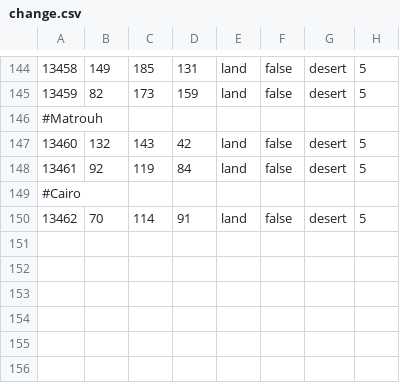
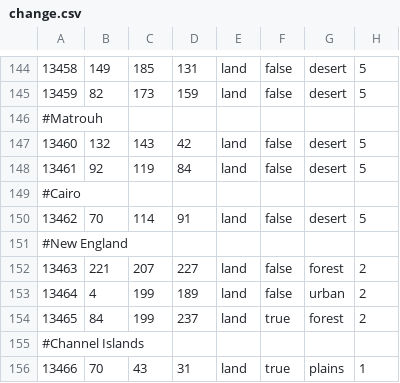
Before and after one commit to RoDevsHub/zird-of-iron, a CSV file: map/change.csv, drawn as a sheet; only a part is shown, gaps mark what is left out.

```diff
--- a/map/change.csv
+++ b/map/change.csv
@@ -150 +150,7 @@
 13462;70;114;91;land;false;desert;5
+#New England
+13463;221;207;227;land;false;forest;2
+13464;4;199;189;land;false;urban;2
+13465;84;199;237;land;true;forest;2
+#Channel Islands
+13466;70;43;31;land;true;plains;1
```
Also changed, not shown: map/adjacencies.csv, map/definition.csv, 36 other files.
